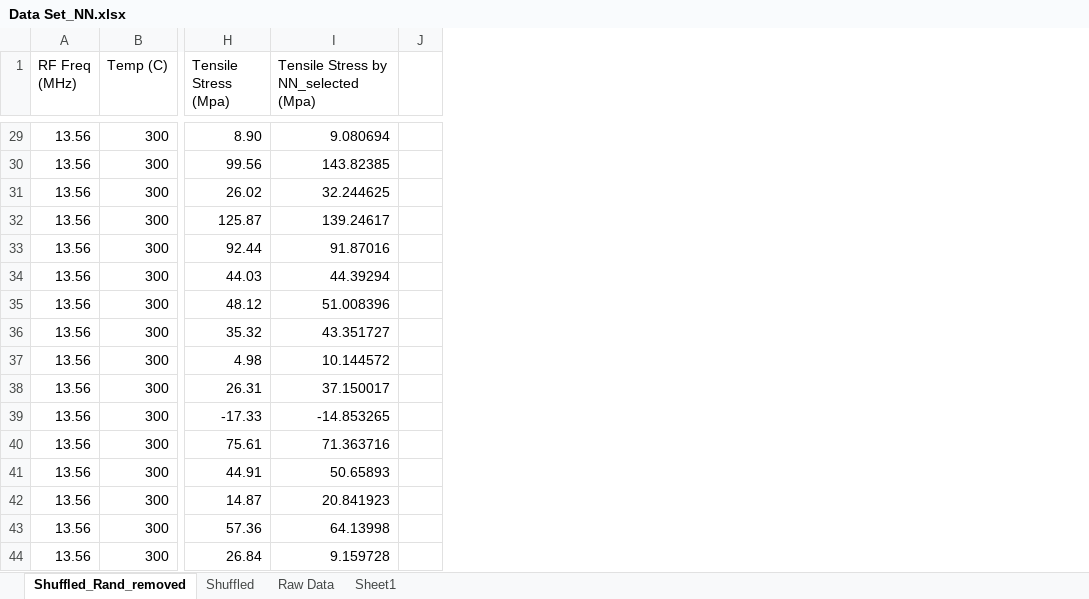
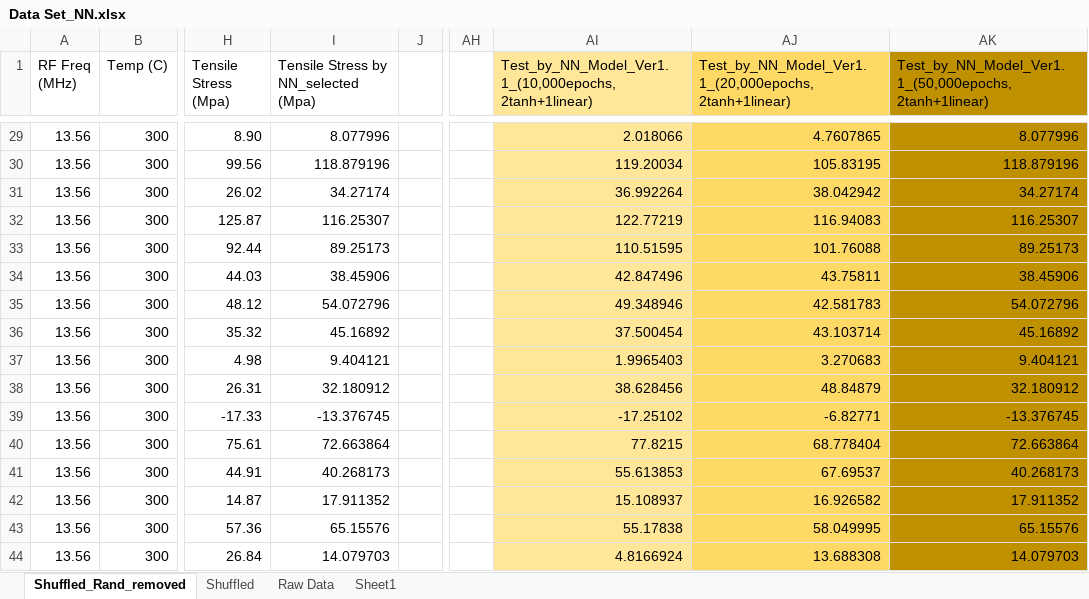
Before and after one commit to Geonu-AI/Regression_Analysis_of_PECVD_SiNx, an Excel workbook: results/4. NN_Regression/Data Set_NN.xlsx, sheet Shuffled_Rand_removed, drawn as a sheet; only a part is shown, gaps mark what is left out; values as stored, in another font and other column widths than the file's, no borders; charts and pictures not drawn; the diff covers the shown part only; the diff names each change by its address in the sheet, - before the commit and + after, or states it on an @@ line.

Commit message:
Best Prediction Model Committed

```diff
--- a/results/4. NN_Regression/Data Set_NN.xlsx (sheet Shuffled_Rand_removed)
+++ b/results/4. NN_Regression/Data Set_NN.xlsx (sheet Shuffled_Rand_removed)
+column AH, empty
+column AI, row 1: Test_by_NN_Model_Ver1.1_(10,000epochs, 2tanh+1linear); rows 29-44: 2.018066 | 119.20034 | 36.992264 | 122.77219 | 110.51595 | 42.847496 | 49.348946 | 37.500454 | 1.9965403 | 38.628456 | -17.25102 | 77.8215 | 55.613853 | 15.108937 | 55.17838 | 4.8166924
+column AJ, row 1: Test_by_NN_Model_Ver1.1_(20,000epochs, 2tanh+1linear); rows 29-44: 4.7607865 | 105.83195 | 38.042942 | 116.94083 | 101.76088 | 43.75811 | 42.581783 | 43.103714 | 3.270683 | 48.84879 | -6.82771 | 68.778404 | 67.69537 | 16.926582 | 58.049995 | 13.688308
+column AK, row 1: Test_by_NN_Model_Ver1.1_(50,000epochs, 2tanh+1linear); rows 29-44: 8.077996 | 118.879196 | 34.27174 | 116.25307 | 89.25173 | 38.45906 | 54.072796 | 45.16892 | 9.404121 | 32.180912 | -13.376745 | 72.663864 | 40.268173 | 17.911352 | 65.15576 | 14.079703
-I29: 9.080694
+I29: 8.077996
-I30: 143.82385
+I30: 118.879196
-I31: 32.244625
+I31: 34.27174
-I32: 139.24617
+I32: 116.25307
-I33: 91.87016
+I33: 89.25173
-I34: 44.39294
+I34: 38.45906
-I35: 51.008396
+I35: 54.072796
-I36: 43.351727
+I36: 45.16892
-I37: 10.144572
+I37: 9.404121
-I38: 37.150017
+I38: 32.180912
-I39: -14.853265
+I39: -13.376745
-I40: 71.363716
+I40: 72.663864
-I41: 50.65893
+I41: 40.268173
-I42: 20.841923
+I42: 17.911352
-I43: 64.13998
+I43: 65.15576
-I44: 9.159728
+I44: 14.079703
```
Also changed, not shown: 27 edited cells elsewhere in this sheet, sheet Shuffled, charts or pictures, 8 other files.
